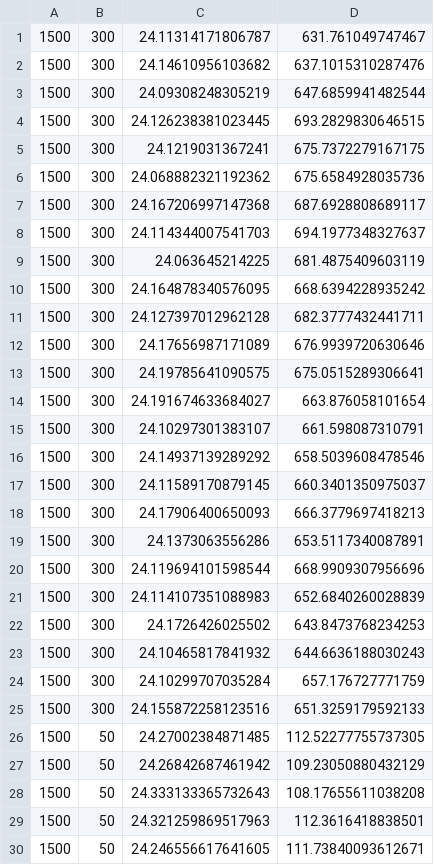
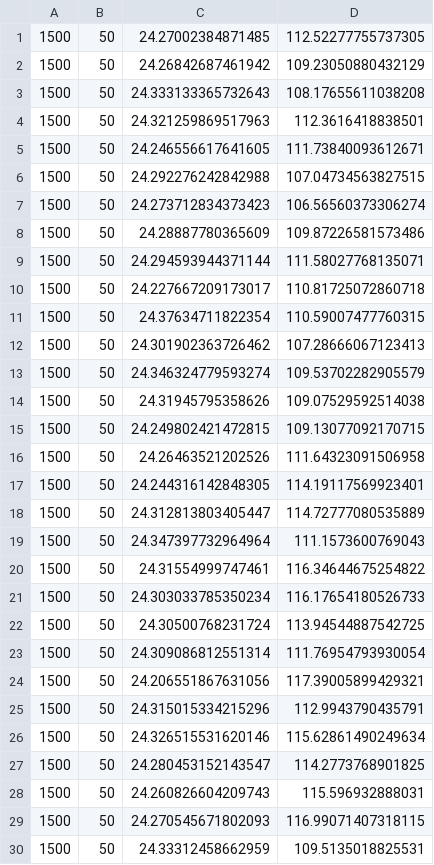
Before and after one commit to rifathcsedu/MicroLambda, a CSV file: Results/CSV/Air-Pollution-App/Execution_Time_Air_Pollution.csv, drawn as a sheet; only a part is shown; the shorter side is filled out with more unchanged rows.

```diff
--- a/Results/CSV/Air-Pollution-App/Execution_Time_Air_Pollution.csv
+++ b/Results/CSV/Air-Pollution-App/Execution_Time_Air_Pollution.csv
@@ -1,26 +1 @@
-1500,300,24.11314171806787,631.761049747467
-1500,300,24.14610956103682,637.1015310287476
-1500,300,24.09308248305219,647.6859941482544
-1500,300,24.126238381023445,693.2829830646515
-1500,300,24.1219031367241,675.7372279167175
-1500,300,24.068882321192362,675.6584928035736
-1500,300,24.167206997147368,687.6928808689117
-1500,300,24.114344007541703,694.1977348327637
-1500,300,24.063645214225,681.4875409603119
-1500,300,24.164878340576095,668.6394228935242
-1500,300,24.127397012962128,682.3777432441711
-1500,300,24.17656987171089,676.9939720630646
-1500,300,24.19785641090575,675.0515289306641
-1500,300,24.191674633684027,663.876058101654
-1500,300,24.10297301383107,661.598087310791
-1500,300,24.14937139289292,658.5039608478546
-1500,300,24.11589170879145,660.3401350975037
-1500,300,24.17906400650093,666.3779697418213
-1500,300,24.1373063556286,653.5117340087891
-1500,300,24.119694101598544,668.9909307956696
-1500,300,24.114107351088983,652.6840260028839
-1500,300,24.1726426025502,643.8473768234253
-1500,300,24.10465817841932,644.6636188030243
-1500,300,24.10299707035284,657.176727771759
-1500,300,24.155872258123516,651.3259179592133
 1500,50,24.27002384871485,112.52277755737305
```
Also changed, not shown: 2 other files.
